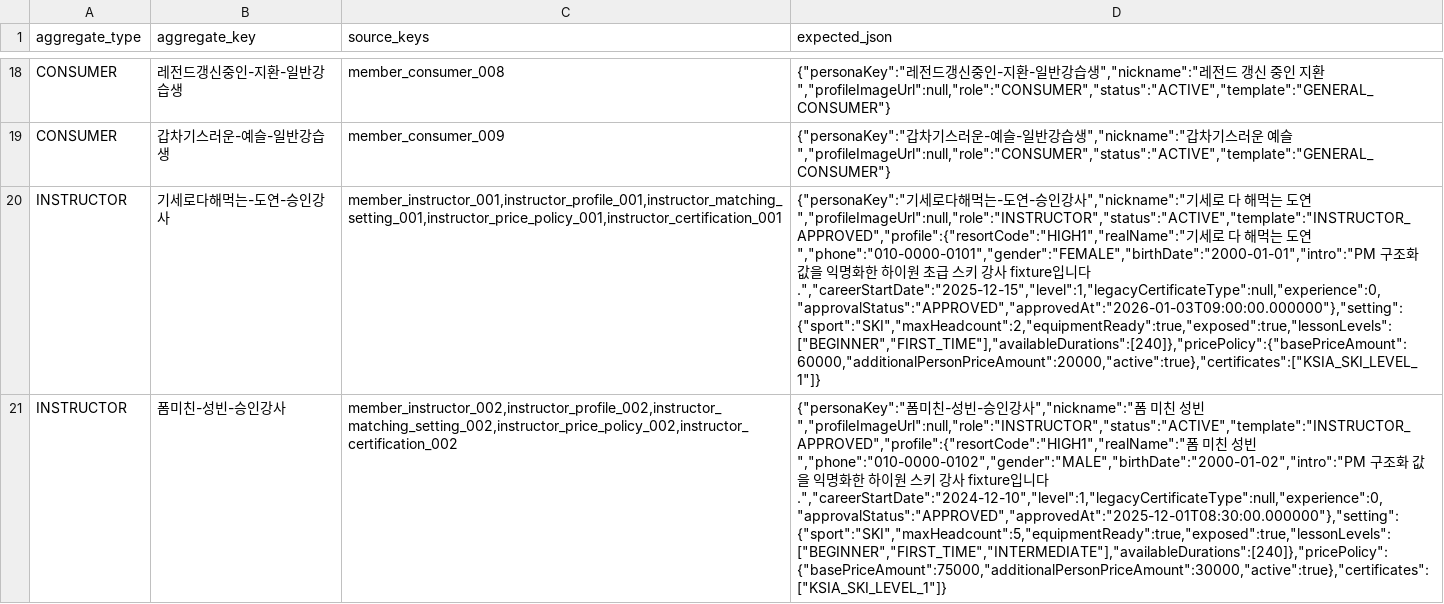
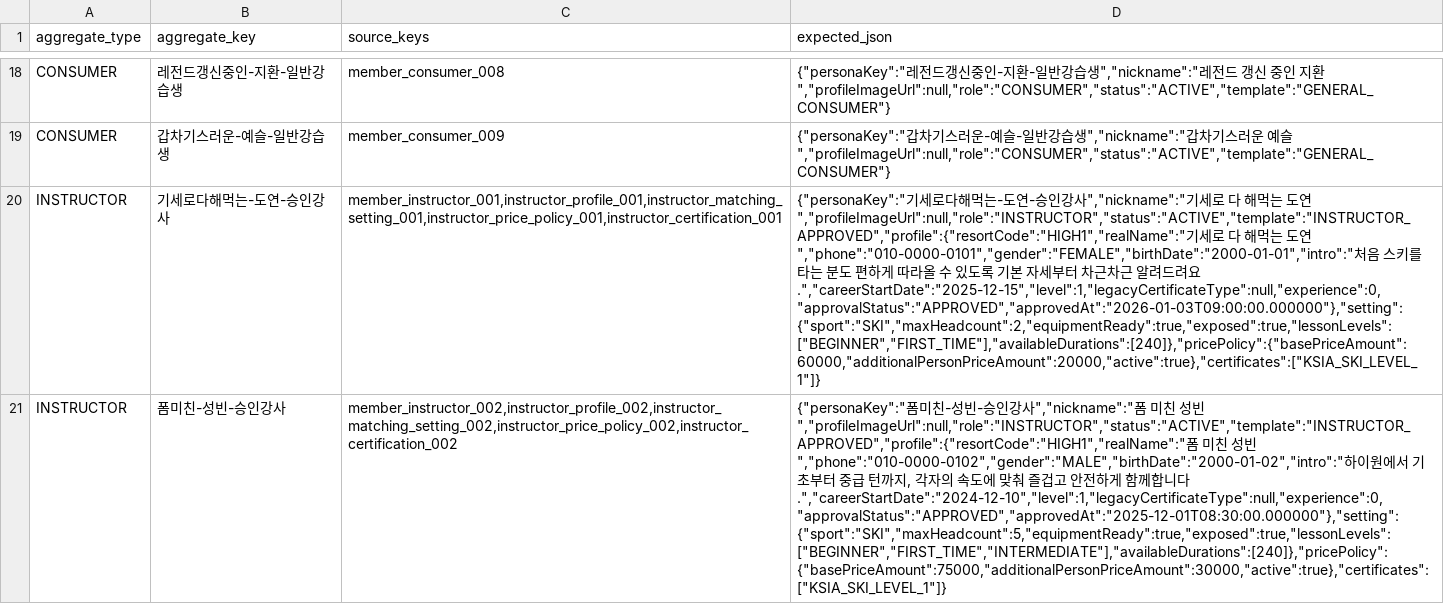
Before and after one commit to TEAM-SSING/SSING-SERVER, a TSV file: db/seed/scenarios/pm-full-requested-catalog/expected-snapshot.tsv, drawn as a sheet; only a part is shown, gaps mark what is left out; the diff covers the shown part only; the diff names each change by its address in the sheet, - before the commit and + after, or states it on an @@ line.

Commit message:
[Refactor] Dev QA seed를 idle base와 scenario delta로 분리 (#190)
* refactor: #187 idle base와 scenario delta를 분리한다

* fix: #187 시연용 강사 프로필과 seed 검증을 보완한다

```diff
--- a/db/seed/scenarios/pm-full-requested-catalog/expected-snapshot.tsv
+++ b/db/seed/scenarios/pm-full-requested-catalog/expected-snapshot.tsv
-D20 (expected_json): …도연","phone":"010-0000-0101","gender":"FEMALE","birthDate":"2000-01-01","intro":"PM 구조화 값을 익명화한 하이원 초급 스키 강사 fixture입니다.","careerStartDate":"2025-12-15","level":1,"legacyCertificateType":null,"experience":0,"approvalStatus":"APPROVED","approvedAt":"2026-01-03T09:00:00.000000"},"setting":{"sport":"SKI","maxHeadcount":2,"equipmentReady":true,"exposed":true,"lessonLevels":["BEGINNER","FIRST_TIME"],"availableDurations":[240]},"pricePolicy":{"basePriceAmount":60000,"additionalPersonPriceAmount":20000,"active":true},"certificates":["KSIA_SKI_LEVEL_1"]}
+D20 (expected_json): …도연","phone":"010-0000-0101","gender":"FEMALE","birthDate":"2000-01-01","intro":"처음 스키를 타는 분도 편하게 따라올 수 있도록 기본 자세부터 차근차근 알려드려요.","careerStartDate":"2025-12-15","level":1,"legacyCertificateType":null,"experience":0,"approvalStatus":"APPROVED","approvedAt":"2026-01-03T09:00:00.000000"},"setting":{"sport":"SKI","maxHeadcount":2,"equipmentReady":true,"exposed":true,"lessonLevels":["BEGINNER","FIRST_TIME"],"availableDurations":[240]},"pricePolicy":{"basePriceAmount":60000,"additionalPersonPriceAmount":20000,"active":true},"certificates":["KSIA_SKI_LEVEL_1"]}
-D21 (expected_json): …성빈","phone":"010-0000-0102","gender":"MALE","birthDate":"2000-01-02","intro":"PM 구조화 값을 익명화한 하이원 스키 강사 fixture입니다…
+D21 (expected_json): …성빈","phone":"010-0000-0102","gender":"MALE","birthDate":"2000-01-02","intro":"하이원에서 기초부터 중급 턴까지, 각자의 속도에 맞춰 즐겁고 안전하게 함께합니다…
```
Also changed, not shown: 2 edited cells elsewhere in this file, 34 other files.
